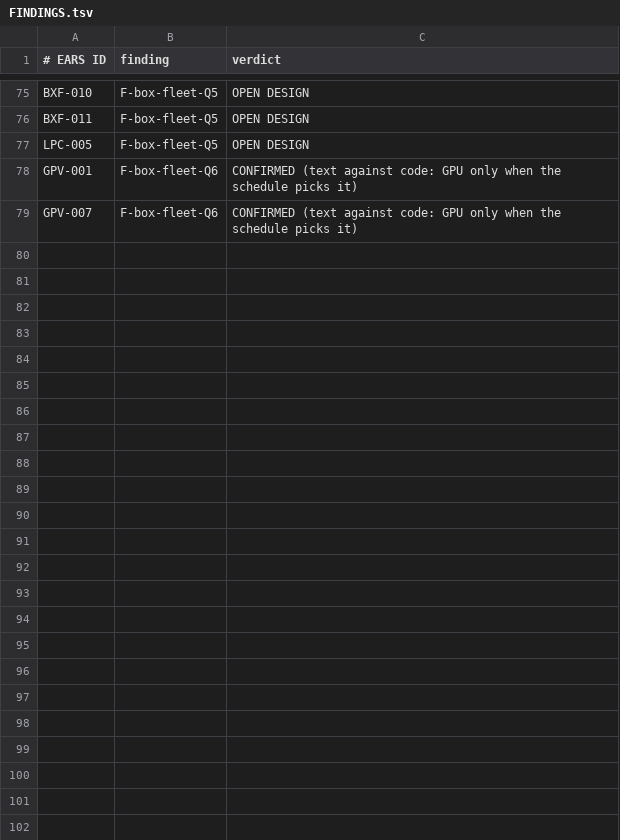
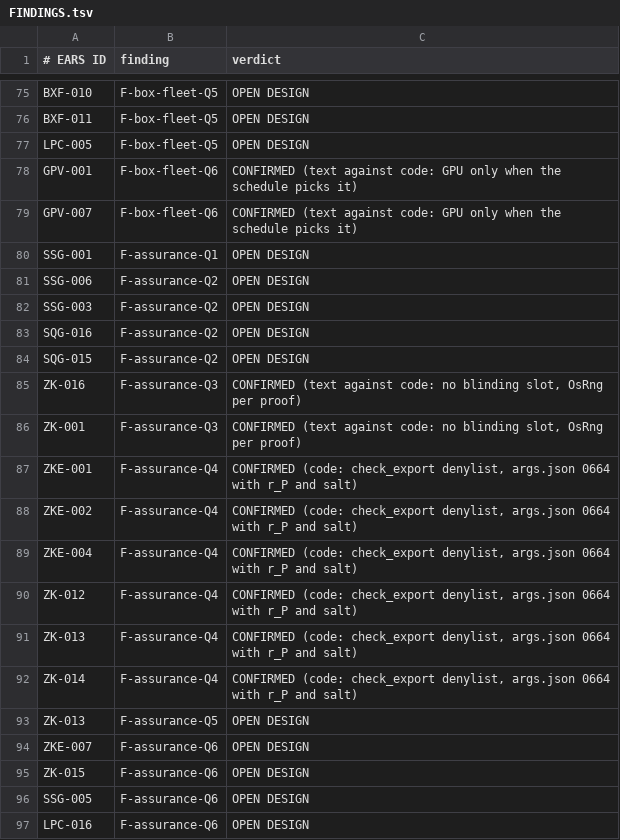
Before and after one commit to CharlesHoskinson/Moriarty, a TSV file: formal/sherlock-e2e/replay/FINDINGS.tsv, drawn as a sheet; only a part is shown, gaps mark what is left out.

Commit message:
Formal-Quint: assurance Quint check, replay and counterexamples

```diff
--- a/formal/sherlock-e2e/replay/FINDINGS.tsv
+++ b/formal/sherlock-e2e/replay/FINDINGS.tsv
@@ -79 +79,19 @@ GPV-001	F-box-fleet-Q6	CONFIRMED (text against code: GPU only when the schedule
 GPV-007	F-box-fleet-Q6	CONFIRMED (text against code: GPU only when the schedule picks it)
+SSG-001	F-assurance-Q1	OPEN DESIGN
+SSG-006	F-assurance-Q2	OPEN DESIGN
+SSG-003	F-assurance-Q2	OPEN DESIGN
+SQG-016	F-assurance-Q2	OPEN DESIGN
+SQG-015	F-assurance-Q2	OPEN DESIGN
+ZK-016	F-assurance-Q3	CONFIRMED (text against code: no blinding slot, OsRng per proof)
+ZK-001	F-assurance-Q3	CONFIRMED (text against code: no blinding slot, OsRng per proof)
+ZKE-001	F-assurance-Q4	CONFIRMED (code: check_export denylist, args.json 0664 with r_P and salt)
+ZKE-002	F-assurance-Q4	CONFIRMED (code: check_export denylist, args.json 0664 with r_P and salt)
+ZKE-004	F-assurance-Q4	CONFIRMED (code: check_export denylist, args.json 0664 with r_P and salt)
+ZK-012	F-assurance-Q4	CONFIRMED (code: check_export denylist, args.json 0664 with r_P and salt)
+ZK-013	F-assurance-Q4	CONFIRMED (code: check_export denylist, args.json 0664 with r_P and salt)
+ZK-014	F-assurance-Q4	CONFIRMED (code: check_export denylist, args.json 0664 with r_P and salt)
+ZK-013	F-assurance-Q5	OPEN DESIGN
+ZKE-007	F-assurance-Q6	OPEN DESIGN
+ZK-015	F-assurance-Q6	OPEN DESIGN
+SSG-005	F-assurance-Q6	OPEN DESIGN
+LPC-016	F-assurance-Q6	OPEN DESIGN
```
Also changed, not shown: formal/sherlock-e2e/replay/STATUS.tsv, 8 other files.
